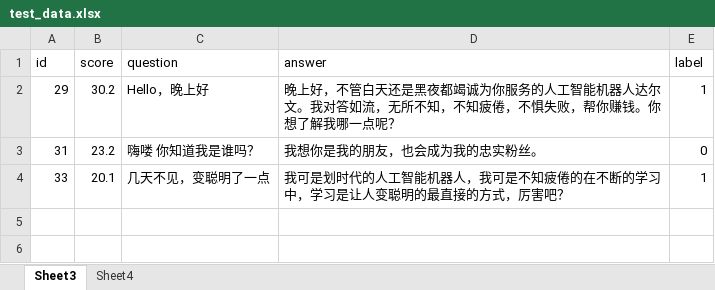
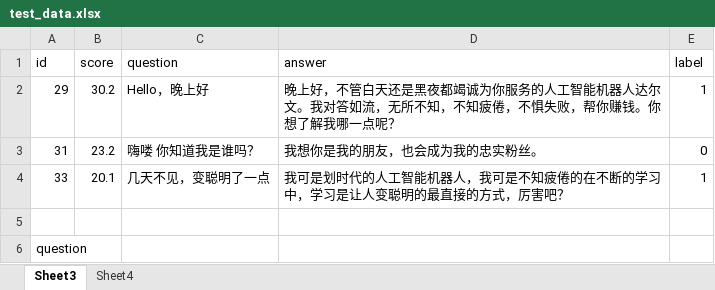
Before and after one commit to jiaxingzhengprotagolabs/DeepLearning_study, an Excel workbook: test_data.xlsx, sheet Sheet3, drawn as a sheet; values as stored, in another font and other column widths than the file's, no borders; the diff names each change by its address in the sheet, - before the commit and + after, or states it on an @@ line.

```diff
--- a/test_data.xlsx (sheet Sheet3)
+++ b/test_data.xlsx (sheet Sheet3)
+row 5: (empty)
+row 6: question
```
Also changed, not shown: sheet Sheet4, 2 other files.
